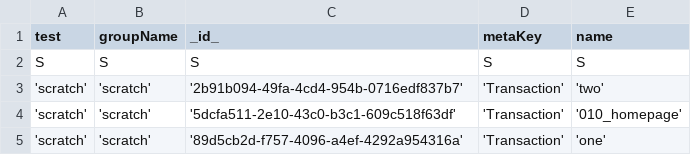
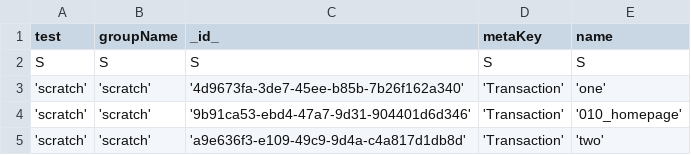
Before and after one commit to mikehornQ/247Monitoring, a CSV file: projects/novo/transactions.csv, drawn as a sheet.

```diff
--- a/projects/novo/transactions.csv
+++ b/projects/novo/transactions.csv
@@ -2,4 +2,4 @@ test,groupName,_id_,metaKey,name
 S,S,S,S,S
-'scratch','scratch','2b91b094-49fa-4cd4-954b-0716edf837b7','Transaction','two'
-'scratch','scratch','5dcfa511-2e10-43c0-b3c1-609c518f63df','Transaction','010_homepage'
-'scratch','scratch','89d5cb2d-f757-4096-a4ef-4292a954316a','Transaction','one'
+'scratch','scratch','4d9673fa-3de7-45ee-b85b-7b26f162a340','Transaction','one'
+'scratch','scratch','9b91ca53-ebd4-47a7-9d31-904401d6d346','Transaction','010_homepage'
+'scratch','scratch','a9e636f3-e109-49c9-9d4a-c4a817d1db8d','Transaction','two'
```
Also changed, not shown: projects/novo/hostFilters.csv, projects/novo/testSeries.csv, 31 other files.
